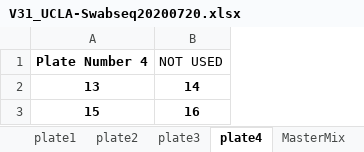
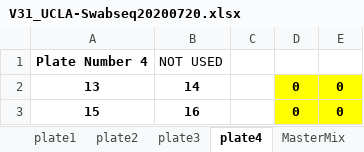
Before and after one commit to joshsbloom/swabseq, an Excel workbook: runs/v31/V31_UCLA-Swabseq20200720.xlsx, sheet plate4, drawn as a sheet; values as stored, in another font and other column widths than the file's, no borders; charts and pictures not drawn; the diff names each change by its address in the sheet, - before the commit and + after, or states it on an @@ line.

```diff
--- a/runs/v31/V31_UCLA-Swabseq20200720.xlsx (sheet plate4)
+++ b/runs/v31/V31_UCLA-Swabseq20200720.xlsx (sheet plate4)
+column C, empty
+column D, rows 2-3: 0 | 0
+column E, rows 2-3: 0 | 0
```
Also changed, not shown: sheet Run set up notes, sheet plate1, sheet plate3, sheet plate2, formulas that keep their value, charts or pictures, 28 other files.
